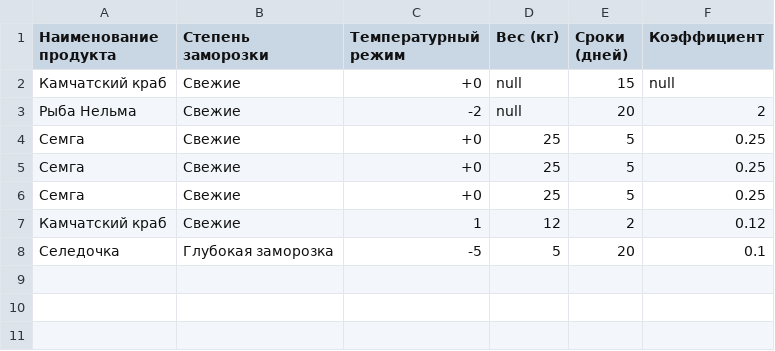
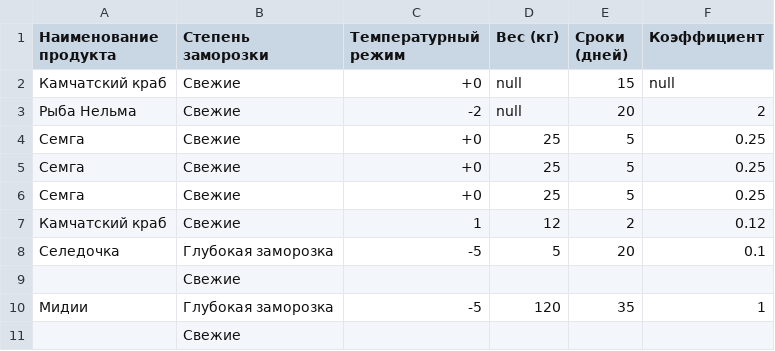
Before and after one commit to Askorq/SkorobogatyiVKR2025, a CSV file: product_data.csv, drawn as a sheet; the diff names each change by its address in the sheet, - before the commit and + after, or states it on an @@ line.

```diff
--- a/product_data.csv
+++ b/product_data.csv
+row 9:  | Свежие
+row 10: Мидии | Глубокая заморозка | -5 | 120 | 35 | 1
+row 11:  | Свежие
```
Also changed, not shown: 6 other files.
